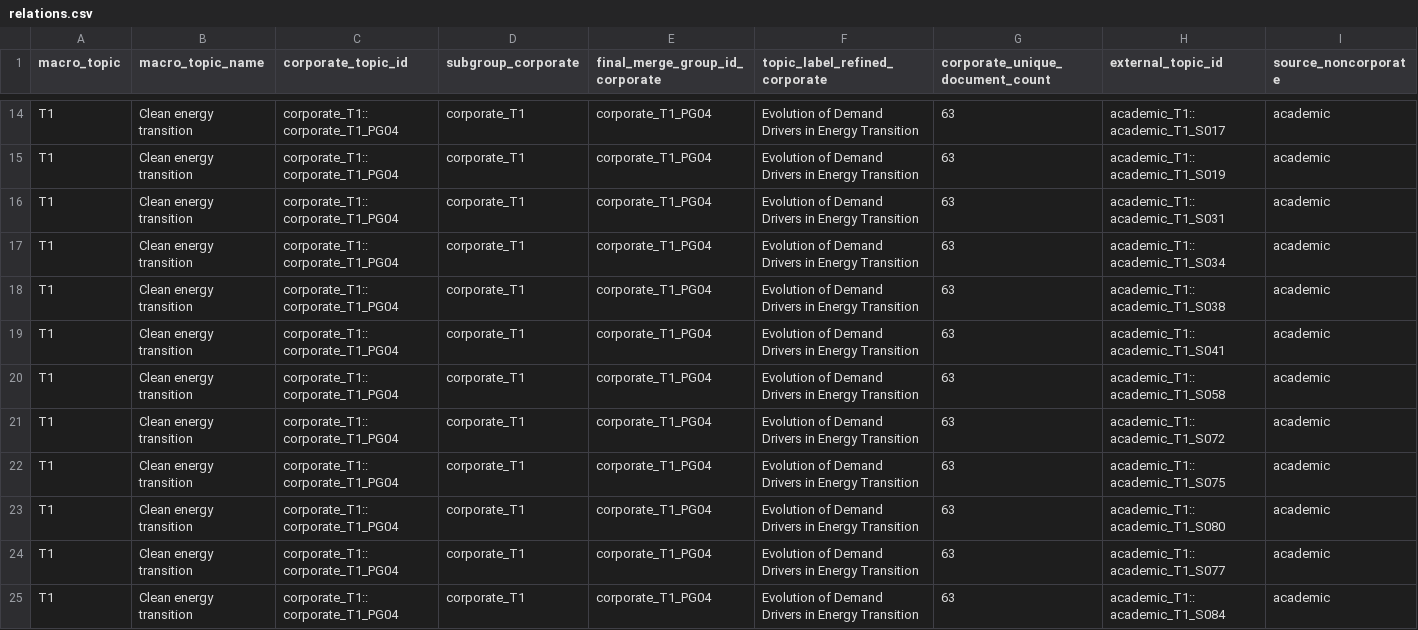
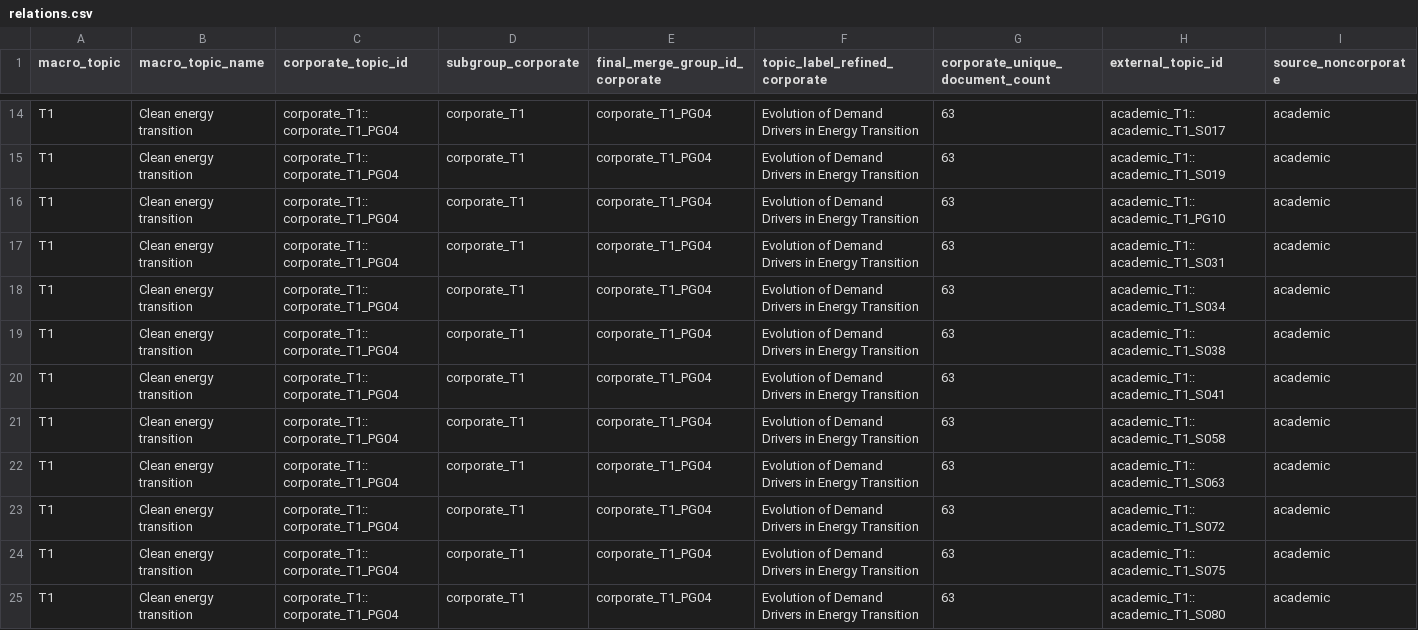
Before and after one commit to thiagofquilice/sustainability-discourse-pipeline, a CSV file: data/app_data/relations.csv, drawn as a sheet; only a part is shown, gaps mark what is left out; the shorter side is filled out with more unchanged rows; rows hold the shown columns only; the diff names each change by its address in the sheet, - before the commit and + after, or states it on an @@ line.

Commit message:
Update Streamlit demand-driver topic pairing

```diff
--- a/data/app_data/relations.csv
+++ b/data/app_data/relations.csv
+row 16: T1 | Clean energy transition | corporate_T1::corporate_T1_PG04 | corporate_T1 | corporate_T1_PG04 | Evolution of Demand Drivers in Energy Transition | 63 | academic_T1::academic_T1_PG10 | academic
+row 22: T1 | Clean energy transition | corporate_T1::corporate_T1_PG04 | corporate_T1 | corporate_T1_PG04 | Evolution of Demand Drivers in Energy Transition | 63 | academic_T1::academic_T1_S063 | academic
```
Also changed, not shown: data/app_data/source_relation_aggregate_same_year.csv, data/app_data/source_relation_individual_same_year.csv, 9 other files.
